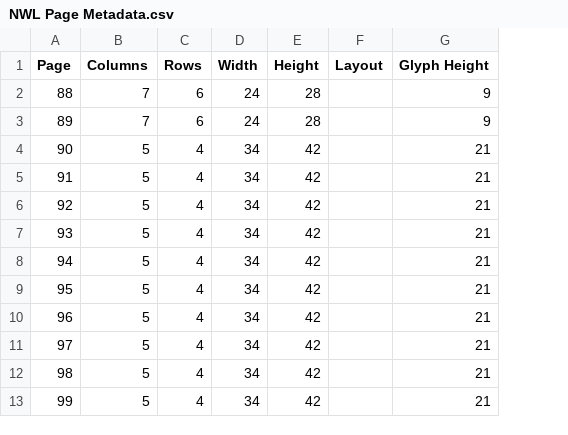
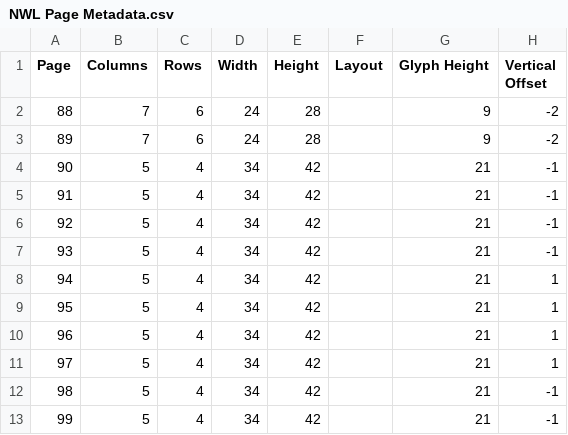
Before and after one commit to chrispalmeri/hershey-font-repertory, a CSV file: data/NWL Page Metadata.csv, drawn as a sheet; only a part is shown; the diff names each change by its address in the sheet, - before the commit and + after, or states it on an @@ line.

Commit message:
Load and navigate data in editor

```diff
--- a/data/NWL Page Metadata.csv
+++ b/data/NWL Page Metadata.csv
+column H (Vertical Offset), rows 2-13: -2 | -2 | -1 | -1 | -1 | -1 | 1 | 1 | 1 | 1 | -1 | -1
```
Also changed, not shown: 3 other files.
